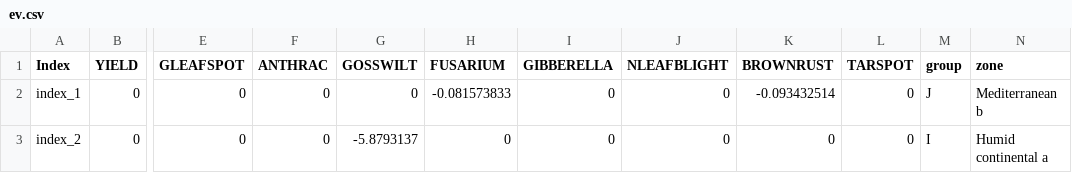
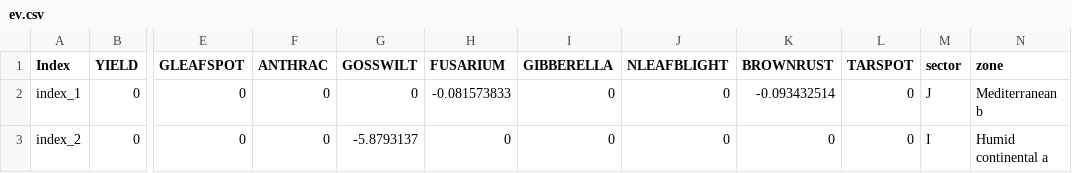
Before and after one commit to abacusbio/index_aggregation_app, a CSV file: R/data/ev.csv, drawn as a sheet; only a part is shown, gaps mark what is left out; the diff names each change by its address in the sheet, - before the commit and + after, or states it on an @@ line.

Commit message:
changed ev header group to sector to avoid bug in ggpubr

```diff
--- a/R/data/ev.csv
+++ b/R/data/ev.csv
-M1: group
+M1: sector
```
